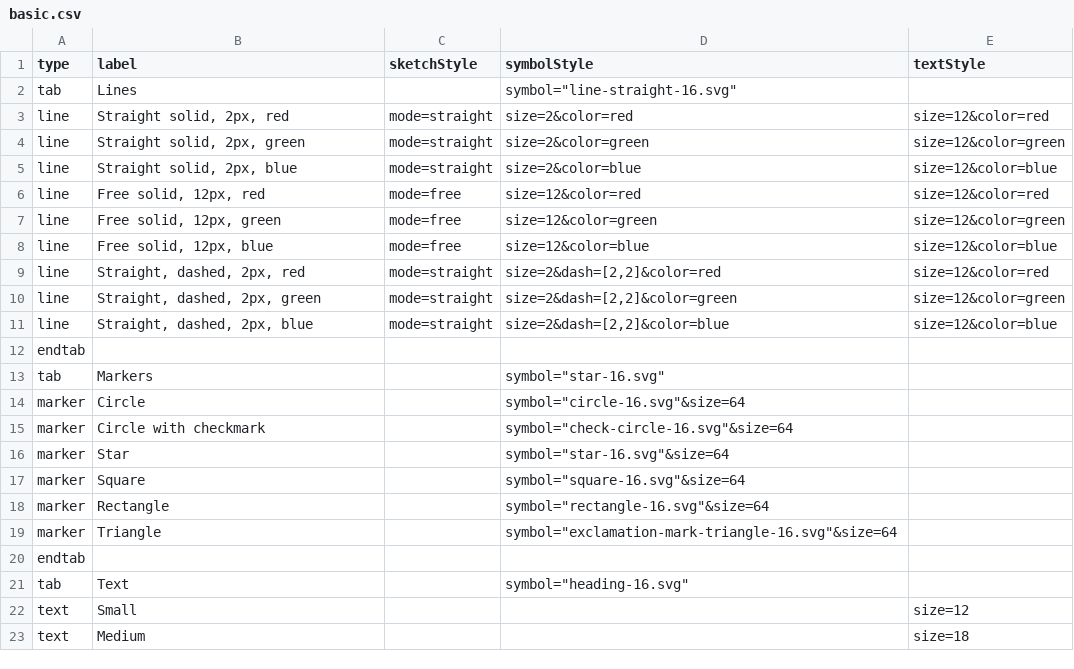
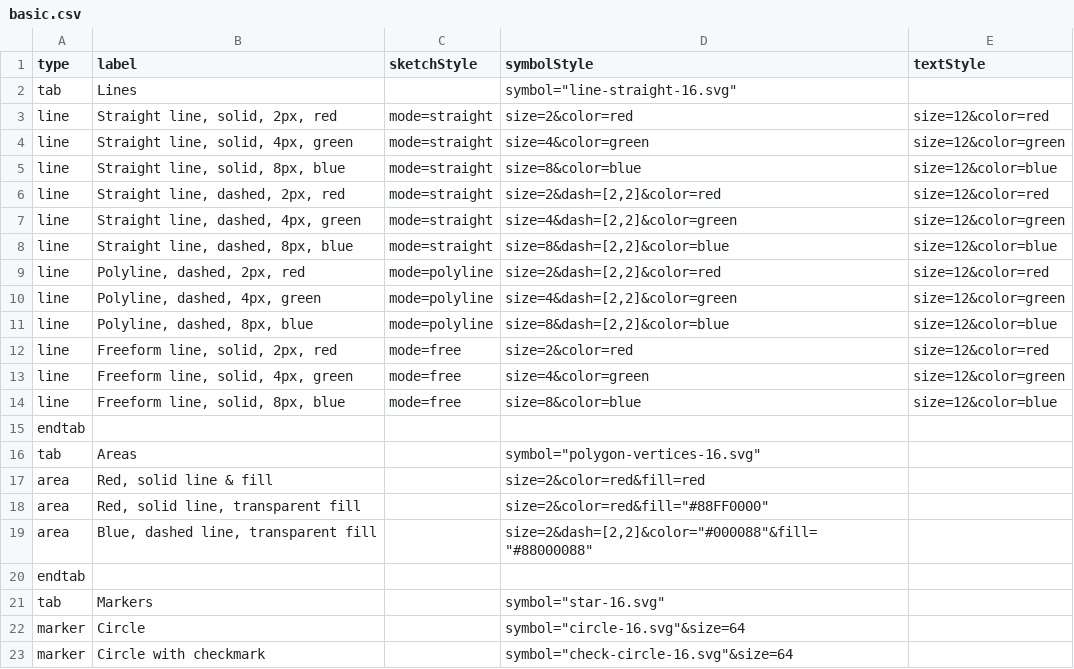
Before and after one commit to davismmarques/sample-palette-configurations, a CSV file: basic.csv, drawn as a sheet; only a part is shown; the shorter side is filled out with more unchanged rows.

Commit message:
Update basic.csv, gas.csv
- remove vector.csv

```diff
--- a/basic.csv
+++ b/basic.csv
@@ -2,11 +2,19 @@ type,label,sketchStyle,symbolStyle,textStyle
 tab,Lines,,"symbol=""line-straight-16.svg""",
-line,"Straight solid, 2px, red",mode=straight,size=2&color=red,size=12&color=red
-line,"Straight solid, 2px, green",mode=straight,size=2&color=green,size=12&color=green
-line,"Straight solid, 2px, blue",mode=straight,size=2&color=blue,size=12&color=blue
-line,"Free solid, 12px, red",mode=free,size=12&color=red,size=12&color=red
-line,"Free solid, 12px, green",mode=free,size=12&color=green,size=12&color=green
-line,"Free solid, 12px, blue",mode=free,size=12&color=blue,size=12&color=blue
-line,"Straight, dashed, 2px, red",mode=straight,"size=2&dash=[2,2]&color=red",size=12&color=red
-line,"Straight, dashed, 2px, green",mode=straight,"size=2&dash=[2,2]&color=green",size=12&color=green
-line,"Straight, dashed, 2px, blue",mode=straight,"size=2&dash=[2,2]&color=blue",size=12&color=blue
+line,"Straight line, solid, 2px, red",mode=straight,size=2&color=red,size=12&color=red
+line,"Straight line, solid, 4px, green",mode=straight,size=4&color=green,size=12&color=green
+line,"Straight line, solid, 8px, blue",mode=straight,size=8&color=blue,size=12&color=blue
+line,"Straight line, dashed, 2px, red",mode=straight,"size=2&dash=[2,2]&color=red",size=12&color=red
+line,"Straight line, dashed, 4px, green",mode=straight,"size=4&dash=[2,2]&color=green",size=12&color=green
+line,"Straight line, dashed, 8px, blue",mode=straight,"size=8&dash=[2,2]&color=blue",size=12&color=blue
+line,"Polyline, dashed, 2px, red",mode=polyline,"size=2&dash=[2,2]&color=red",size=12&color=red
+line,"Polyline, dashed, 4px, green",mode=polyline,"size=4&dash=[2,2]&color=green",size=12&color=green
+line,"Polyline, dashed, 8px, blue",mode=polyline,"size=8&dash=[2,2]&color=blue",size=12&color=blue
+line,"Freeform line, solid, 2px, red",mode=free,size=2&color=red,size=12&color=red
+line,"Freeform line, solid, 4px, green",mode=free,size=4&color=green,size=12&color=green
+line,"Freeform line, solid, 8px, blue",mode=free,size=8&color=blue,size=12&color=blue
+endtab,,,,
+tab,Areas,,"symbol=""polygon-vertices-16.svg""",
+area,"Red, solid line & fill",,size=2&color=red&fill=red,
+area,"Red, solid line, transparent fill",,"size=2&color=red&fill=""#88FF0000""",
+area,"Blue, dashed line, transparent fill",,"size=2&dash=[2,2]&color=""#000088""&fill=""#88000088""",
 endtab,,,,
```
Also changed, not shown: gas.csv, 1 other file.
